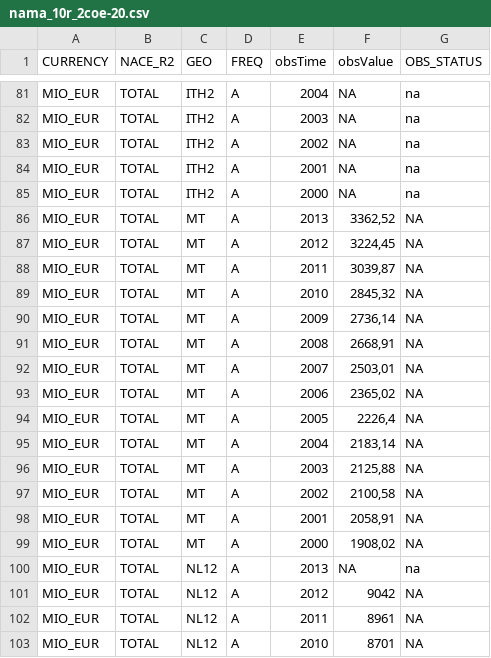
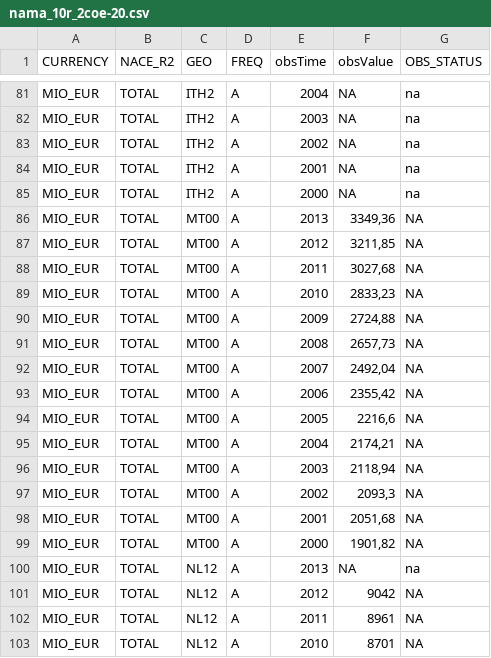
Before and after one commit to Giackgamba/PAT-RegB, a CSV file: backupData/nama_10r_2coe-20.csv, drawn as a sheet; only a part is shown, gaps mark what is left out.

```diff
--- a/backupData/nama_10r_2coe-20.csv
+++ b/backupData/nama_10r_2coe-20.csv
@@ -85,16 +85,16 @@
 "MIO_EUR";"TOTAL";"ITH2";"A";"2000";NA;"na"
-"MIO_EUR";"TOTAL";"MT";"A";"2013";3362,52;NA
-"MIO_EUR";"TOTAL";"MT";"A";"2012";3224,45;NA
-"MIO_EUR";"TOTAL";"MT";"A";"2011";3039,87;NA
-"MIO_EUR";"TOTAL";"MT";"A";"2010";2845,32;NA
-"MIO_EUR";"TOTAL";"MT";"A";"2009";2736,14;NA
-"MIO_EUR";"TOTAL";"MT";"A";"2008";2668,91;NA
-"MIO_EUR";"TOTAL";"MT";"A";"2007";2503,01;NA
-"MIO_EUR";"TOTAL";"MT";"A";"2006";2365,02;NA
-"MIO_EUR";"TOTAL";"MT";"A";"2005";2226,4;NA
-"MIO_EUR";"TOTAL";"MT";"A";"2004";2183,14;NA
-"MIO_EUR";"TOTAL";"MT";"A";"2003";2125,88;NA
-"MIO_EUR";"TOTAL";"MT";"A";"2002";2100,58;NA
-"MIO_EUR";"TOTAL";"MT";"A";"2001";2058,91;NA
-"MIO_EUR";"TOTAL";"MT";"A";"2000";1908,02;NA
+"MIO_EUR";"TOTAL";"MT00";"A";"2013";3349,36;NA
+"MIO_EUR";"TOTAL";"MT00";"A";"2012";3211,85;NA
+"MIO_EUR";"TOTAL";"MT00";"A";"2011";3027,68;NA
+"MIO_EUR";"TOTAL";"MT00";"A";"2010";2833,23;NA
+"MIO_EUR";"TOTAL";"MT00";"A";"2009";2724,88;NA
+"MIO_EUR";"TOTAL";"MT00";"A";"2008";2657,73;NA
+"MIO_EUR";"TOTAL";"MT00";"A";"2007";2492,04;NA
+"MIO_EUR";"TOTAL";"MT00";"A";"2006";2355,42;NA
+"MIO_EUR";"TOTAL";"MT00";"A";"2005";2216,6;NA
+"MIO_EUR";"TOTAL";"MT00";"A";"2004";2174,21;NA
+"MIO_EUR";"TOTAL";"MT00";"A";"2003";2118,94;NA
+"MIO_EUR";"TOTAL";"MT00";"A";"2002";2093,3;NA
+"MIO_EUR";"TOTAL";"MT00";"A";"2001";2051,68;NA
+"MIO_EUR";"TOTAL";"MT00";"A";"2000";1901,82;NA
 "MIO_EUR";"TOTAL";"NL12";"A";"2013";NA;"na"
```
Also changed, not shown: backupData/demo_r_gind3-22.csv, backupData/demo_r_minfind-5.csv, 7 other files.
